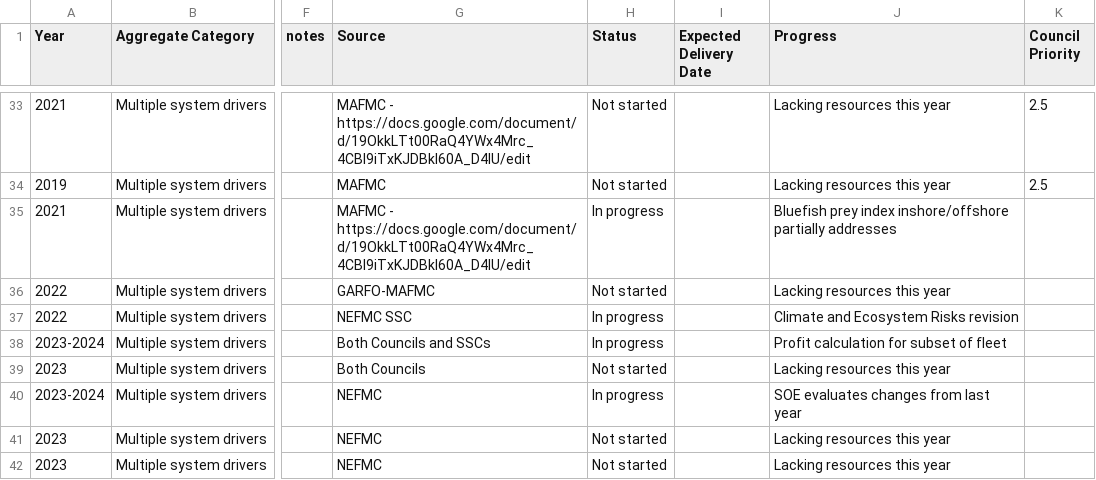
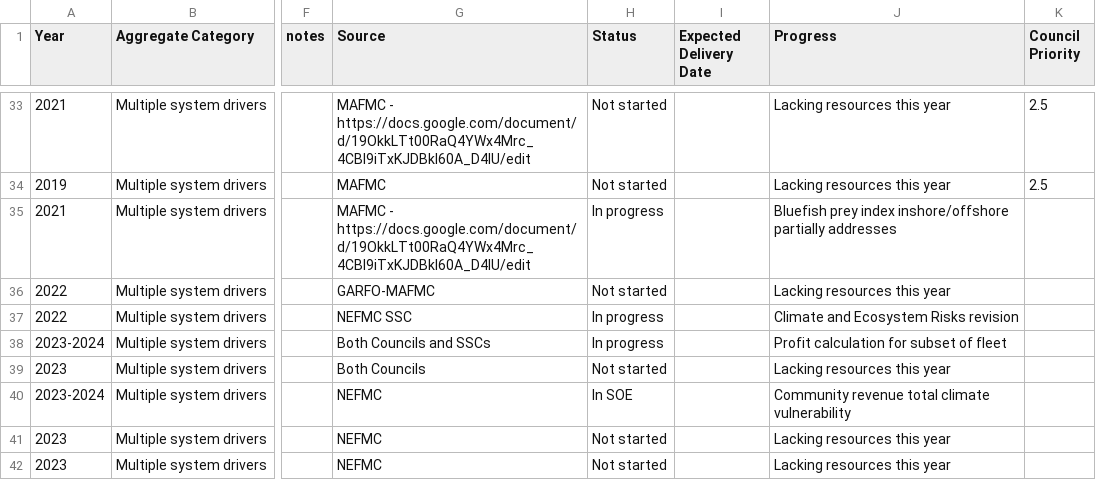
Before and after one commit to NOAA-EDAB/memos, a CSV file: SOE-response-memo/SOE prioritization worksheet.csv, drawn as a sheet; only a part is shown, gaps mark what is left out; the diff names each change by its address in the sheet, - before the commit and + after, or states it on an @@ line.

Commit message:
update progress

```diff
--- a/SOE-response-memo/SOE prioritization worksheet.csv
+++ b/SOE-response-memo/SOE prioritization worksheet.csv
-H40 (Status): In progress
+H40 (Status): In SOE
-J40 (Progress): SOE evaluates changes from last year
+J40 (Progress): Community revenue total climate vulnerability
```
